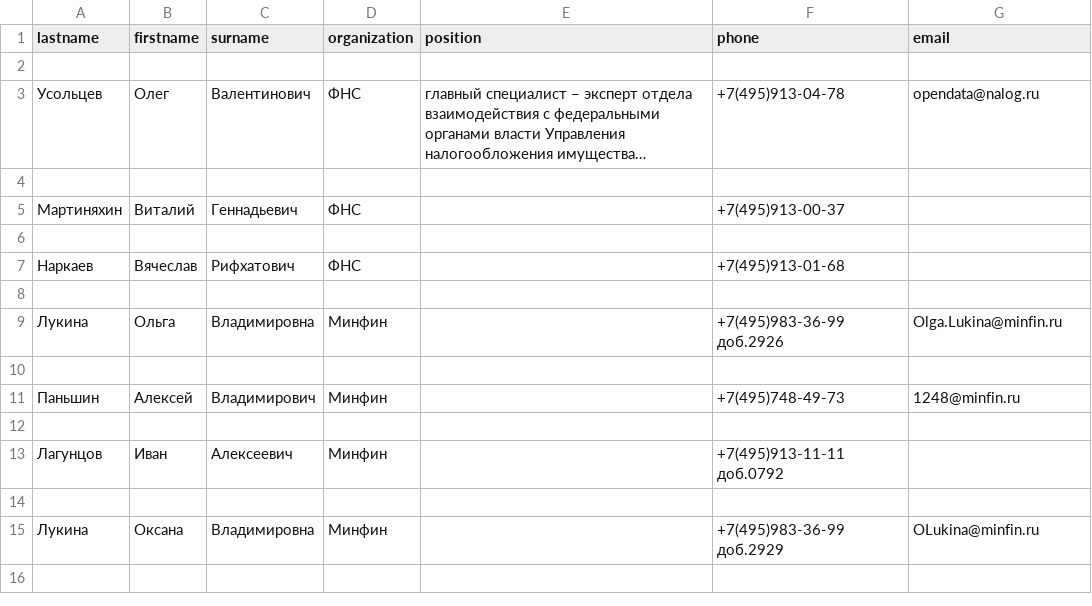
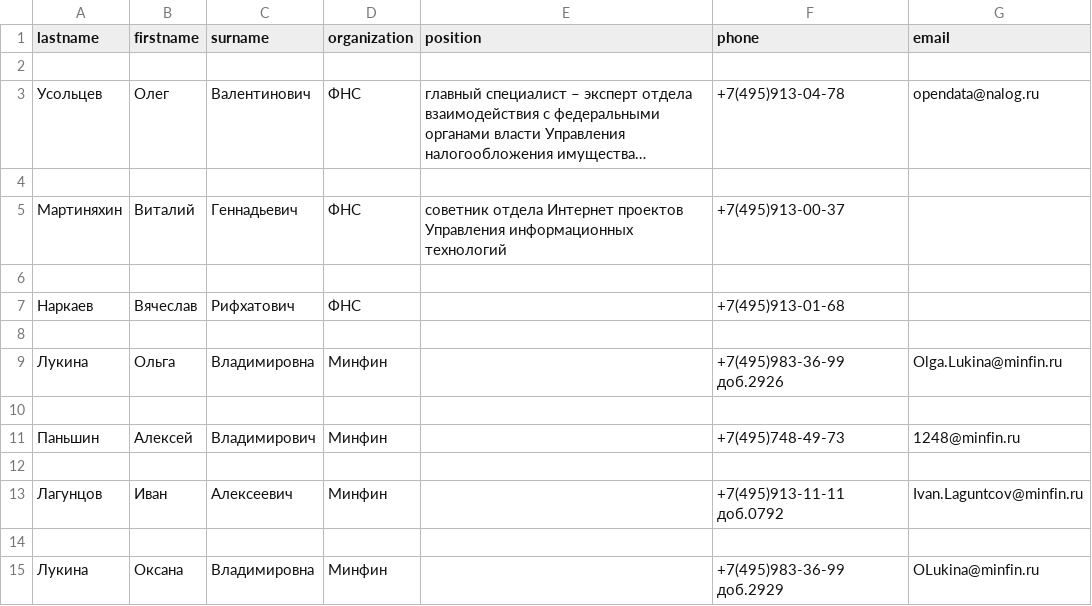
Before and after one commit to Ladrog/Regular-expressions, a CSV file: phonebook.csv, drawn as a sheet; long unchanged cells end in ….

```diff
--- a/phonebook.csv
+++ b/phonebook.csv
@@ -4,3 +4,3 @@ lastname,firstname,surname,organization,position,phone,email
 
-Мартиняхин,Виталий,Геннадьевич,ФНС,,+7(495)913-00-37 ,
+Мартиняхин,Виталий,Геннадьевич,ФНС,cоветник отдела Интернет проектов Управления информационных технологий,+7(495)913-00-37 ,
 
@@ -12,3 +12,3 @@ lastname,firstname,surname,organization,position,phone,email
 
-Лагунцов,Иван,Алексеевич,Минфин,,+7(495)913-11-11 доб.0792,
+Лагунцов,Иван,Алексеевич,Минфин,,+7(495)913-11-11 доб.0792,Ivan.Laguntcov@minfin.ru
 
```
Also changed, not shown: 2 other files.
